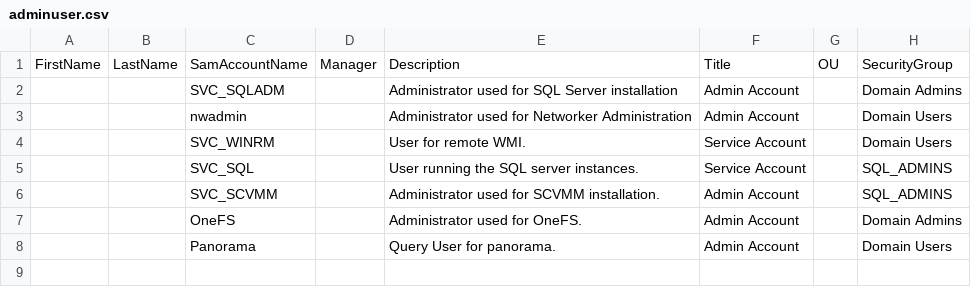
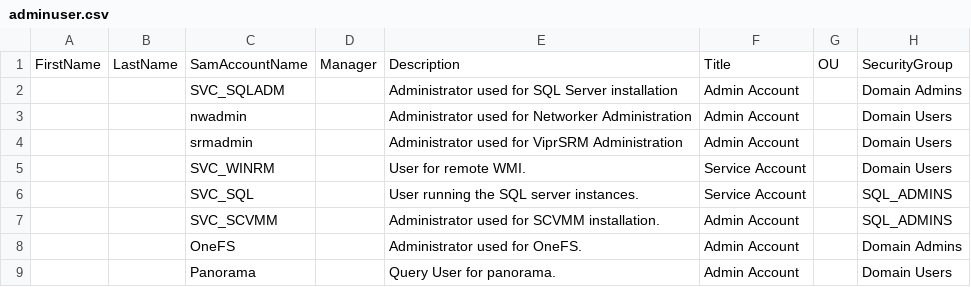
Before and after one commit to bottkars/labbuildr-scripts, a CSV file: dcnode/adminuser.csv, drawn as a sheet.

```diff
--- a/dcnode/adminuser.csv
+++ b/dcnode/adminuser.csv
@@ -3,2 +3,3 @@ FirstName,LastName,SamAccountName,Manager,Description,Title,OU,SecurityGroup
 ,,nwadmin,,Administrator used for Networker Administration,Admin Account,,Domain Users
+,,srmadmin,,Administrator used for ViprSRM Administration,Admin Account,,Domain Users
 ,,SVC_WINRM,,User for remote WMI.,Service Account,,Domain Users
```
Also changed, not shown: 1 other file.
